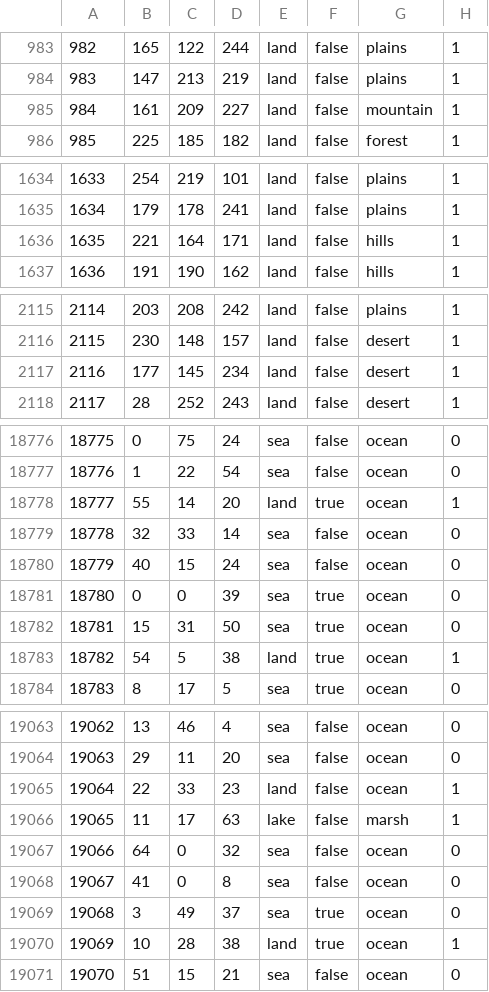
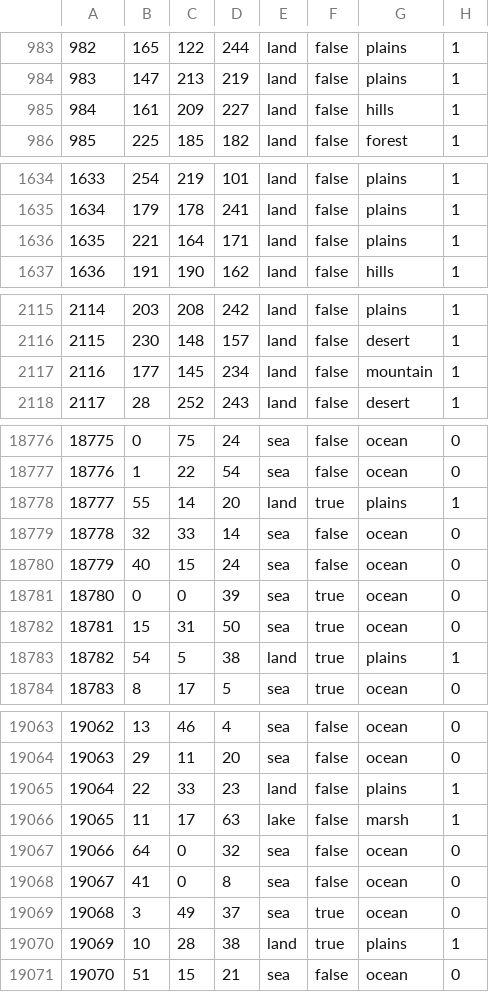
Before and after one commit to VVeekend/FFU, a CSV file: map/definition.csv, drawn as a sheet; only a part is shown, gaps mark what is left out; the diff covers the shown part only.

```diff
--- a/map/definition.csv
+++ b/map/definition.csv
@@ -984,3 +984,3 @@
 983;147;213;219;land;false;plains;1
-984;161;209;227;land;false;mountain;1
+984;161;209;227;land;false;hills;1
 985;225;185;182;land;false;forest;1
@@ -1635,3 +1635,3 @@
 1634;179;178;241;land;false;plains;1
-1635;221;164;171;land;false;hills;1
+1635;221;164;171;land;false;plains;1
 1636;191;190;162;land;false;hills;1
@@ -2116,3 +2116,3 @@
 2115;230;148;157;land;false;desert;1
-2116;177;145;234;land;false;desert;1
+2116;177;145;234;land;false;mountain;1
 2117;28;252;243;land;false;desert;1
@@ -18777,3 +18777,3 @@
 18776;1;22;54;sea;false;ocean;0
-18777;55;14;20;land;true;ocean;1
+18777;55;14;20;land;true;plains;1
 18778;32;33;14;sea;false;ocean;0
@@ -18782,3 +18782,3 @@
 18781;15;31;50;sea;true;ocean;0
-18782;54;5;38;land;true;ocean;1
+18782;54;5;38;land;true;plains;1
 18783;8;17;5;sea;true;ocean;0
@@ -19064,3 +19064,3 @@
 19063;29;11;20;sea;false;ocean;0
-19064;22;33;23;land;false;ocean;1
+19064;22;33;23;land;false;plains;1
 19065;11;17;63;lake;false;marsh;1
@@ -19069,3 +19069,3 @@
 19068;3;49;37;sea;true;ocean;0
-19069;10;28;38;land;true;ocean;1
+19069;10;28;38;land;true;plains;1
 19070;51;15;21;sea;false;ocean;0
```
Also changed, not shown: 47 edited cells elsewhere in this file, 28 other files.
